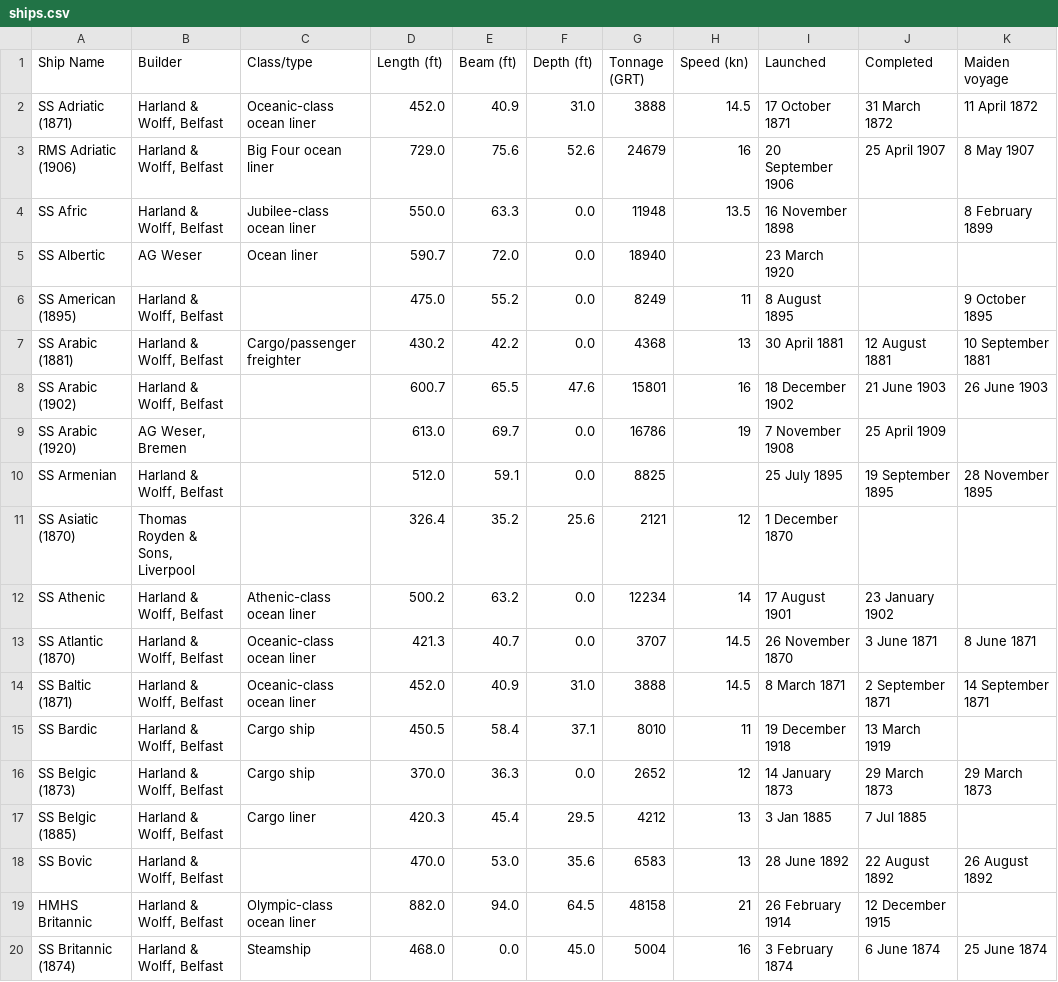
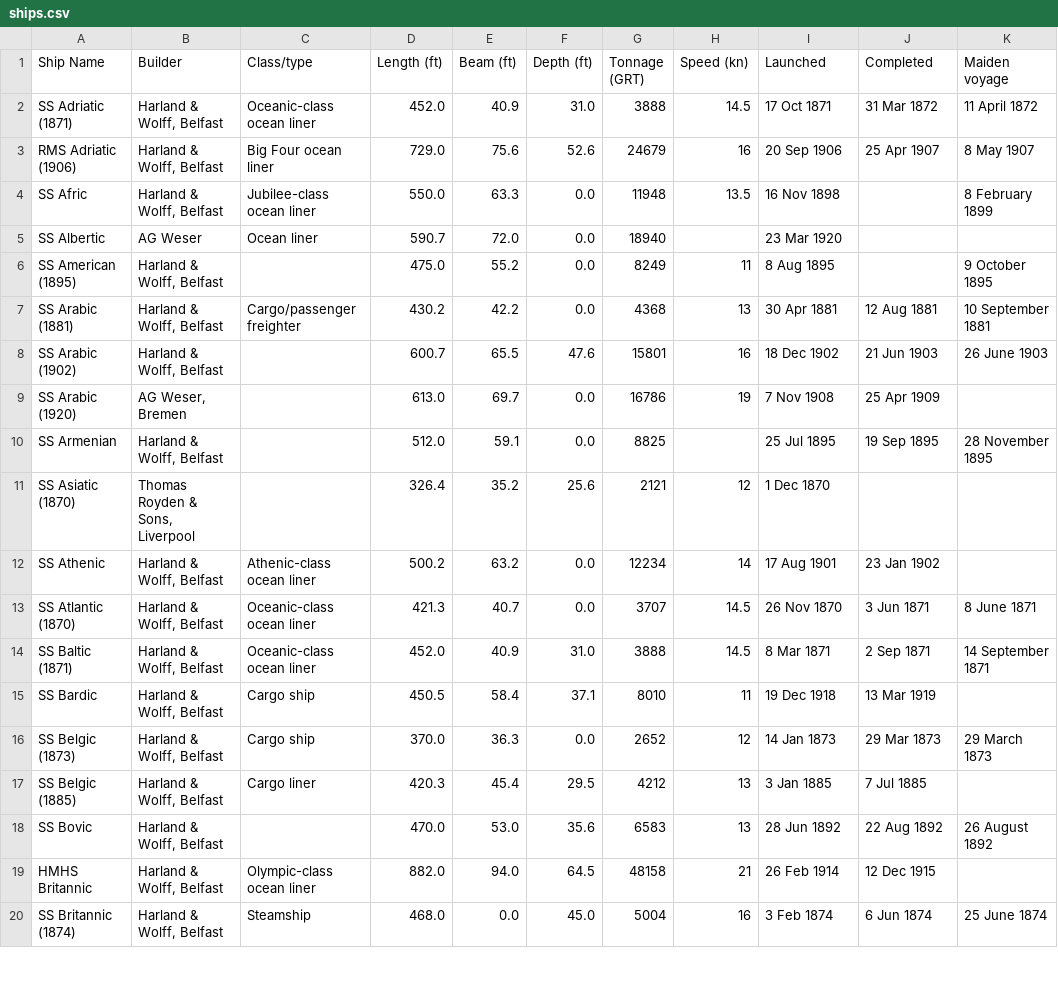
Before and after one commit to ghoye/ship_scraper, a CSV file: ships.csv, drawn as a sheet; only a part is shown; the diff covers the shown part only.

```diff
--- a/ships.csv
+++ b/ships.csv
@@ -1,20 +1,20 @@
 Ship Name,Builder,Class/type,Length (ft),Beam (ft),Depth (ft),Tonnage (GRT),Speed (kn),Launched,Completed,Maiden voyage
-SS Adriatic (1871),"Harland & Wolff, Belfast",Oceanic-class ocean liner,452.0,40.9,31.0,3888,14.5,17 October 1871,31 March 1872,11 April 1872
-RMS Adriatic (1906),"Harland & Wolff, Belfast",Big Four ocean liner,729.0,75.6,52.6,24679,16,20 September 1906,25 April 1907,8 May 1907
-SS Afric,"Harland & Wolff, Belfast",Jubilee-class ocean liner,550.0,63.3,0.0,11948,13.5,16 November 1898,,8 February 1899
-SS Albertic,AG Weser,Ocean liner,590.7,72.0,0.0,18940,,23 March 1920,,
-SS American (1895),"Harland & Wolff, Belfast",,475.0,55.2,0.0,8249,11,8 August 1895,,9 October 1895
-SS Arabic (1881),"Harland & Wolff, Belfast",Cargo/passenger freighter,430.2,42.2,0.0,4368,13,30 April 1881,12 August 1881,10 September 1881
-SS Arabic (1902),"Harland & Wolff, Belfast",,600.7,65.5,47.6,15801,16,18 December 1902,21 June 1903,26 June 1903
-SS Arabic (1920),"AG Weser, Bremen",,613.0,69.7,0.0,16786,19,7 November 1908,25 April 1909,
-SS Armenian,"Harland & Wolff, Belfast",,512.0,59.1,0.0,8825,,25 July 1895,19 September 1895,28 November 1895
-SS Asiatic (1870),"Thomas Royden & Sons, Liverpool",,326.4,35.2,25.6,2121,12,1 December 1870,,
-SS Athenic,"Harland & Wolff, Belfast",Athenic-class ocean liner,500.2,63.2,0.0,12234,14,17 August 1901,23 January 1902,
-SS Atlantic (1870),"Harland & Wolff, Belfast",Oceanic-class ocean liner,421.3,40.7,0.0,3707,14.5,26 November 1870,3 June 1871,8 June 1871
-SS Baltic (1871),"Harland & Wolff, Belfast",Oceanic-class ocean liner,452.0,40.9,31.0,3888,14.5,8 March 1871,2 September 1871,14 September 1871
-SS Bardic,"Harland & Wolff, Belfast",Cargo ship,450.5,58.4,37.1,8010,11,19 December 1918,13 March 1919,
-SS Belgic (1873),"Harland & Wolff, Belfast",Cargo ship,370.0,36.3,0.0,2652,12,14 January 1873,29 March 1873,29 March 1873
+SS Adriatic (1871),"Harland & Wolff, Belfast",Oceanic-class ocean liner,452.0,40.9,31.0,3888,14.5,17 Oct 1871,31 Mar 1872,11 April 1872
+RMS Adriatic (1906),"Harland & Wolff, Belfast",Big Four ocean liner,729.0,75.6,52.6,24679,16,20 Sep 1906,25 Apr 1907,8 May 1907
+SS Afric,"Harland & Wolff, Belfast",Jubilee-class ocean liner,550.0,63.3,0.0,11948,13.5,16 Nov 1898,,8 February 1899
+SS Albertic,AG Weser,Ocean liner,590.7,72.0,0.0,18940,,23 Mar 1920,,
+SS American (1895),"Harland & Wolff, Belfast",,475.0,55.2,0.0,8249,11,8 Aug 1895,,9 October 1895
+SS Arabic (1881),"Harland & Wolff, Belfast",Cargo/passenger freighter,430.2,42.2,0.0,4368,13,30 Apr 1881,12 Aug 1881,10 September 1881
+SS Arabic (1902),"Harland & Wolff, Belfast",,600.7,65.5,47.6,15801,16,18 Dec 1902,21 Jun 1903,26 June 1903
+SS Arabic (1920),"AG Weser, Bremen",,613.0,69.7,0.0,16786,19,7 Nov 1908,25 Apr 1909,
+SS Armenian,"Harland & Wolff, Belfast",,512.0,59.1,0.0,8825,,25 Jul 1895,19 Sep 1895,28 November 1895
+SS Asiatic (1870),"Thomas Royden & Sons, Liverpool",,326.4,35.2,25.6,2121,12,1 Dec 1870,,
+SS Athenic,"Harland & Wolff, Belfast",Athenic-class ocean liner,500.2,63.2,0.0,12234,14,17 Aug 1901,23 Jan 1902,
+SS Atlantic (1870),"Harland & Wolff, Belfast",Oceanic-class ocean liner,421.3,40.7,0.0,3707,14.5,26 Nov 1870,3 Jun 1871,8 June 1871
+SS Baltic (1871),"Harland & Wolff, Belfast",Oceanic-class ocean liner,452.0,40.9,31.0,3888,14.5,8 Mar 1871,2 Sep 1871,14 September 1871
+SS Bardic,"Harland & Wolff, Belfast",Cargo ship,450.5,58.4,37.1,8010,11,19 Dec 1918,13 Mar 1919,
+SS Belgic (1873),"Harland & Wolff, Belfast",Cargo ship,370.0,36.3,0.0,2652,12,14 Jan 1873,29 Mar 1873,29 March 1873
 SS Belgic (1885),"Harland & Wolff, Belfast",Cargo liner,420.3,45.4,29.5,4212,13,3 Jan 1885,7 Jul 1885,
-SS Bovic,"Harland & Wolff, Belfast",,470.0,53.0,35.6,6583,13,28 June 1892,22 August 1892,26 August 1892
-HMHS Britannic,"Harland & Wolff, Belfast",Olympic-class ocean liner,882.0,94.0,64.5,48158,21,26 February 1914,12 December 1915,
-SS Britannic (1874),"Harland & Wolff, Belfast",Steamship,468.0,0.0,45.0,5004,16,3 February 1874,6 June 1874,25 June 1874
+SS Bovic,"Harland & Wolff, Belfast",,470.0,53.0,35.6,6583,13,28 Jun 1892,22 Aug 1892,26 August 1892
+HMHS Britannic,"Harland & Wolff, Belfast",Olympic-class ocean liner,882.0,94.0,64.5,48158,21,26 Feb 1914,12 Dec 1915,
+SS Britannic (1874),"Harland & Wolff, Belfast",Steamship,468.0,0.0,45.0,5004,16,3 Feb 1874,6 Jun 1874,25 June 1874
```
Also changed, not shown: 100 edited cells elsewhere in this file, 1 other file.
